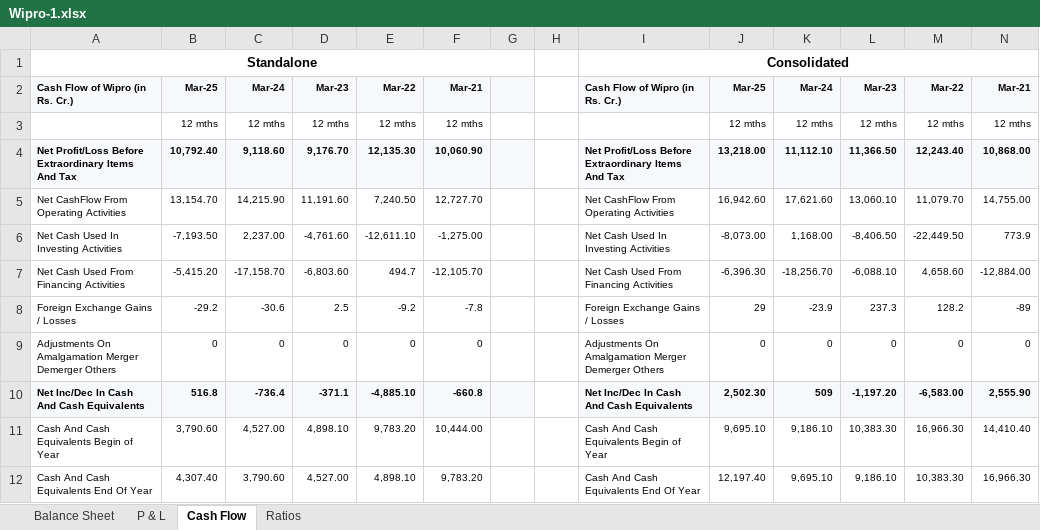
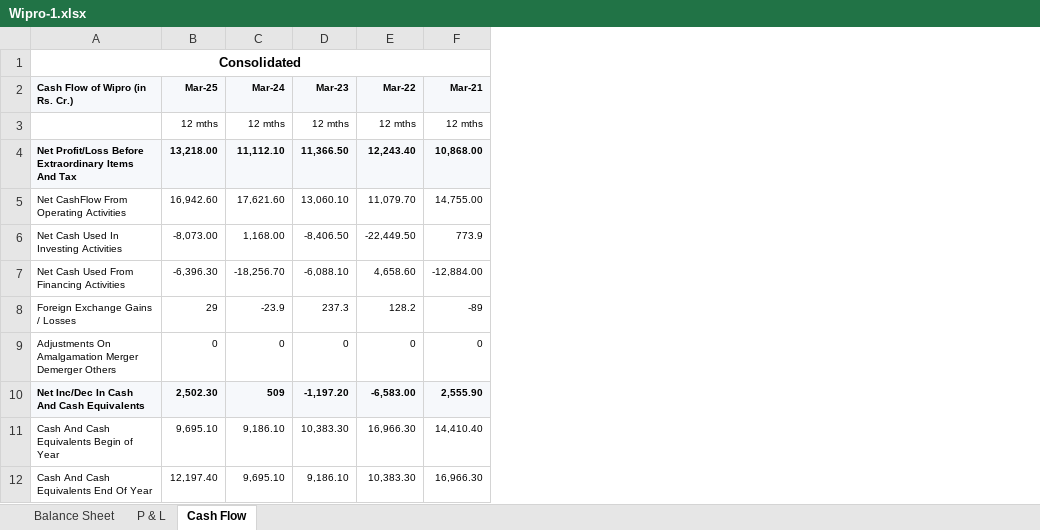
Before and after one commit to 018kpmanoj/FMA-assignment, an Excel workbook: Wipro-1.xlsx, sheet Cash Flow, drawn as a sheet; values as stored, in another font and other column widths than the file's, no borders; the diff names each change by its address in the sheet, - before the commit and + after, or states it on an @@ line.

Commit message:
Refactor: clean datasets (consolidated only), full data in excel report, enhanced ratio proofs with source derivations

```diff
--- a/Wipro-1.xlsx (sheet Cash Flow)
+++ b/Wipro-1.xlsx (sheet Cash Flow)
-sheet tab: Ratios
-column B (Mar-25), rows 3-12: 12 mths | 10,792.40 | 13,154.70 | -7,193.50 | -5,415.20 | -29.2 | 0 | 516.8 | 3,790.60 | 4,307.40
-column C (Mar-24), rows 3-12: 12 mths | 9,118.60 | 14,215.90 | 2,237.00 | -17,158.70 | -30.6 | 0 | -736.4 | 4,527.00 | 3,790.60
-column D (Mar-23), rows 3-12: 12 mths | 9,176.70 | 11,191.60 | -4,761.60 | -6,803.60 | 2.5 | 0 | -371.1 | 4,898.10 | 4,527.00
-column E (Mar-22), rows 3-12: 12 mths | 12,135.30 | 7,240.50 | -12,611.10 | 494.7 | -9.2 | 0 | -4,885.10 | 9,783.20 | 4,898.10
-column F (Mar-21), rows 3-12: 12 mths | 10,060.90 | 12,727.70 | -1,275.00 | -12,105.70 | -7.8 | 0 | -660.8 | 10,444.00 | 9,783.20
-column G, empty
-column H, empty
-column I (Cash Flow of Wipro (in Rs. Cr.)), row 1: Consolidated; rows 4-12: Net Profit/Loss Before Extraordinary Items And Tax | Net CashFlow From Operating Activities | Net Cash Used In Investing Activities | Net Cash Used From Financing Activities | Foreign Exchange Gains / Losses | Adjustments On Amalgamation Merger Demerger Others | Net Inc/Dec In Cash And Cash Equivalents | Cash And Cash Equivalents Begin of Year | Cash And Cash Equivalents End Of Year
-A1 (Cash Flow of Wipro (in Rs. Cr.)): Standalone
+A1 (Cash Flow of Wipro (in Rs. Cr.)): Consolidated
-A1:G1 merged
+A1:F1 merged
```
Also changed, not shown: sheet Balance Sheet, sheet P & L, HCL Tech-1.xlsx, excel_report.xlsx, 4 other files.
